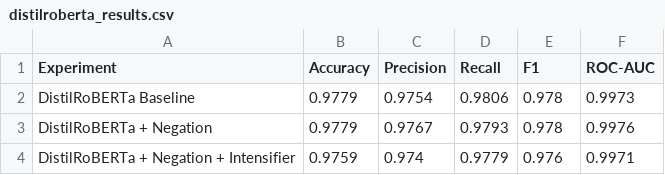
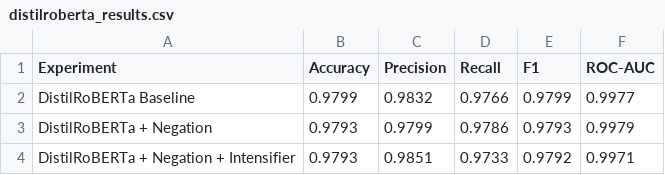
Before and after one commit to latika-sisodiya/depression_detection_nlp_project, a CSV file: results/csv/distilroberta_results.csv, drawn as a sheet.

```diff
--- a/results/csv/distilroberta_results.csv
+++ b/results/csv/distilroberta_results.csv
@@ -1,4 +1,4 @@
 Experiment,Accuracy,Precision,Recall,F1,ROC-AUC
-DistilRoBERTa Baseline,0.9779,0.9754,0.9806,0.978,0.9973
-DistilRoBERTa + Negation,0.9779,0.9767,0.9793,0.978,0.9976
-DistilRoBERTa + Negation + Intensifier,0.9759,0.974,0.9779,0.976,0.9971
+DistilRoBERTa Baseline,0.9799,0.9832,0.9766,0.9799,0.9977
+DistilRoBERTa + Negation,0.9793,0.9799,0.9786,0.9793,0.9979
+DistilRoBERTa + Negation + Intensifier,0.9793,0.9851,0.9733,0.9792,0.9971
```
Also changed, not shown: results/csv/all_models_results.csv, results/csv/roberta_results.csv, 29 other files.
